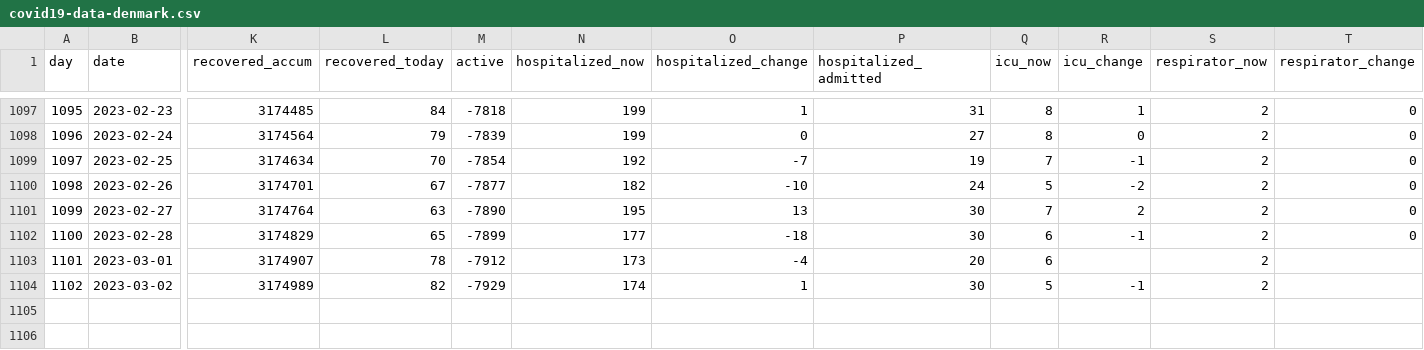
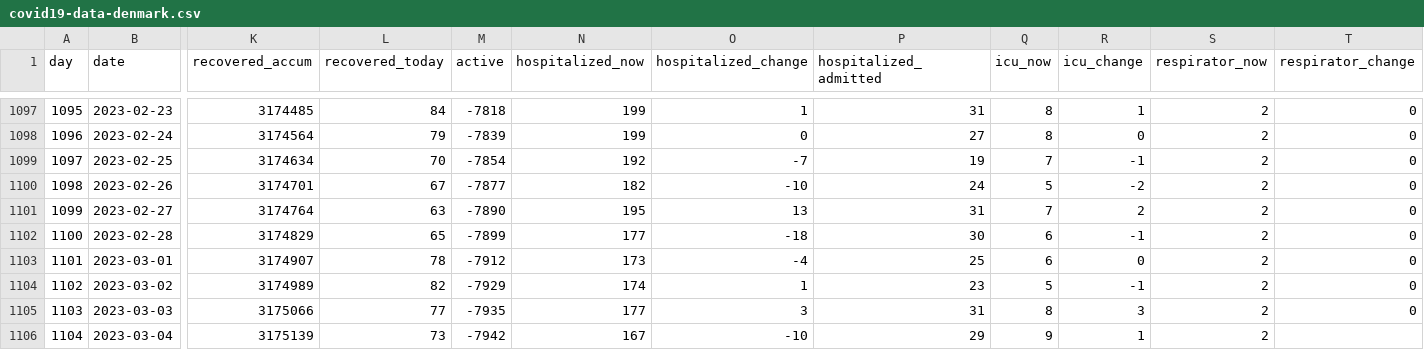
Before and after one commit to xidus/covid-19, a CSV file: covid19-data-denmark.csv, drawn as a sheet; only a part is shown, gaps mark what is left out; rows hold the shown columns only; the diff names each change by its address in the sheet, - before the commit and + after, or states it on an @@ line.

```diff
--- a/covid19-data-denmark.csv
+++ b/covid19-data-denmark.csv
-P1101 (hospitalized_admitted): 30
+P1101 (hospitalized_admitted): 31
-P1103 (hospitalized_admitted): 20
+P1103 (hospitalized_admitted): 25
-R1103 (icu_change): (empty)
+R1103 (icu_change): 0
-T1103:T1104 (respirator_change): (empty)
+T1103:T1104 (respirator_change): 0
-P1104 (hospitalized_admitted): 30
+P1104 (hospitalized_admitted): 23
+row 1105: 1103 | 2023-03-03 | 3175066 | 77 | -7935 | 177 | 3 | 31 | 8 | 3 | 2 | 0
+row 1106: 1104 | 2023-03-04 | 3175139 | 73 | -7942 | 167 | -10 | 29 | 9 | 1 | 2
```
Also changed, not shown: 1 other file.
